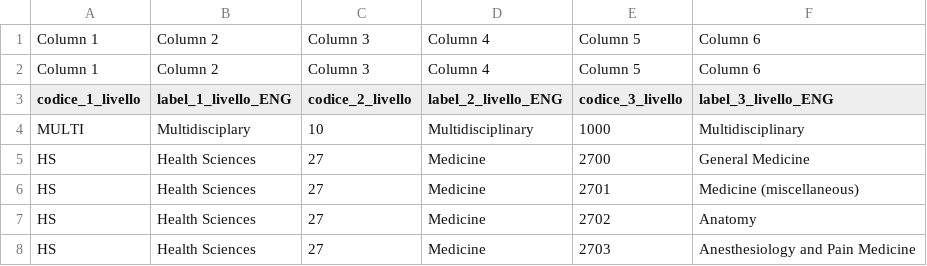
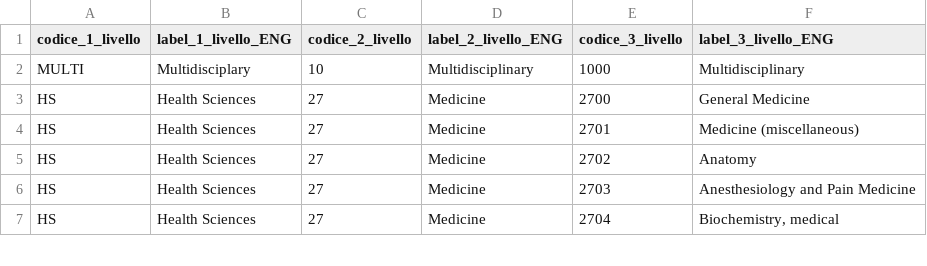
Before and after one commit to italia/daf-ontologie-vocabolari-controllati, a CSV file: VocabolariControllati/classifications-for-her/all-science-journal/all-science-journal.csv, drawn as a sheet; only a part is shown; the shorter side is filled out with more unchanged rows.

```diff
--- a/VocabolariControllati/classifications-for-her/all-science-journal/all-science-journal.csv
+++ b/VocabolariControllati/classifications-for-her/all-science-journal/all-science-journal.csv
@@ -1,3 +1 @@
-Column 1,Column 2,Column 3,Column 4,Column 5,Column 6
-Column 1,Column 2,Column 3,Column 4,Column 5,Column 6
 codice_1_livello,label_1_livello_ENG,codice_2_livello,label_2_livello_ENG,codice_3_livello,label_3_livello_ENG
```
Also changed, not shown: VocabolariControllati/classifications-for-organizations/ateco-2007/ateco-2007.csv, VocabolariControllati/classifications-for-routes/route-types/route-types.csv, 1 other file.
